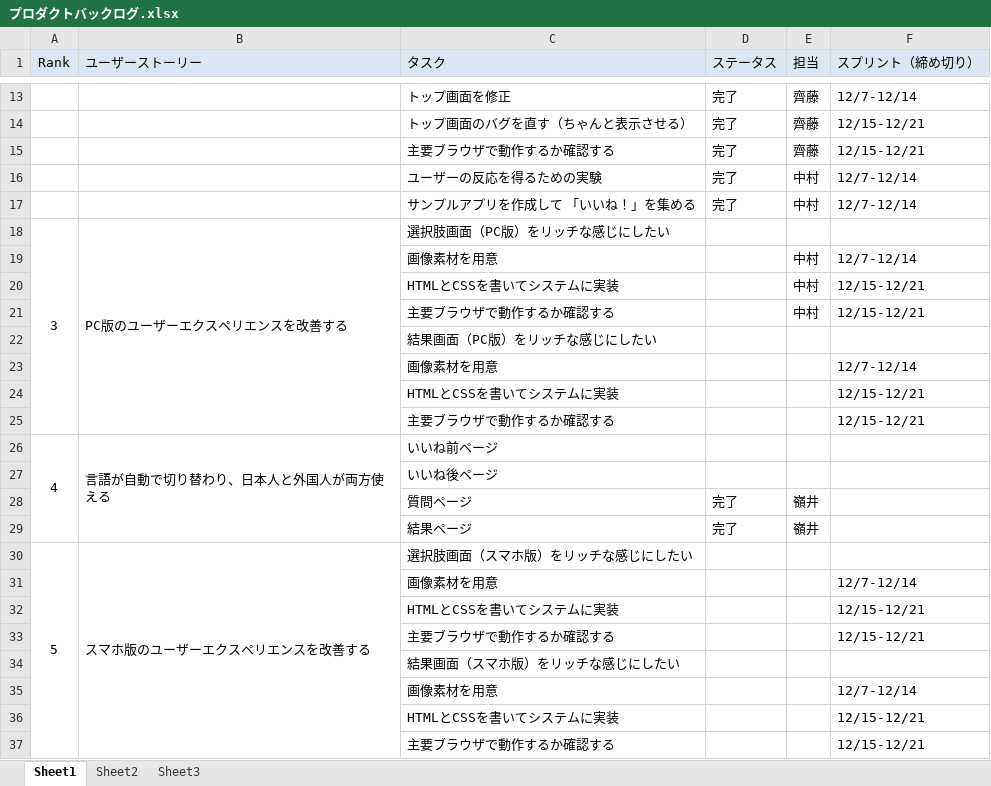
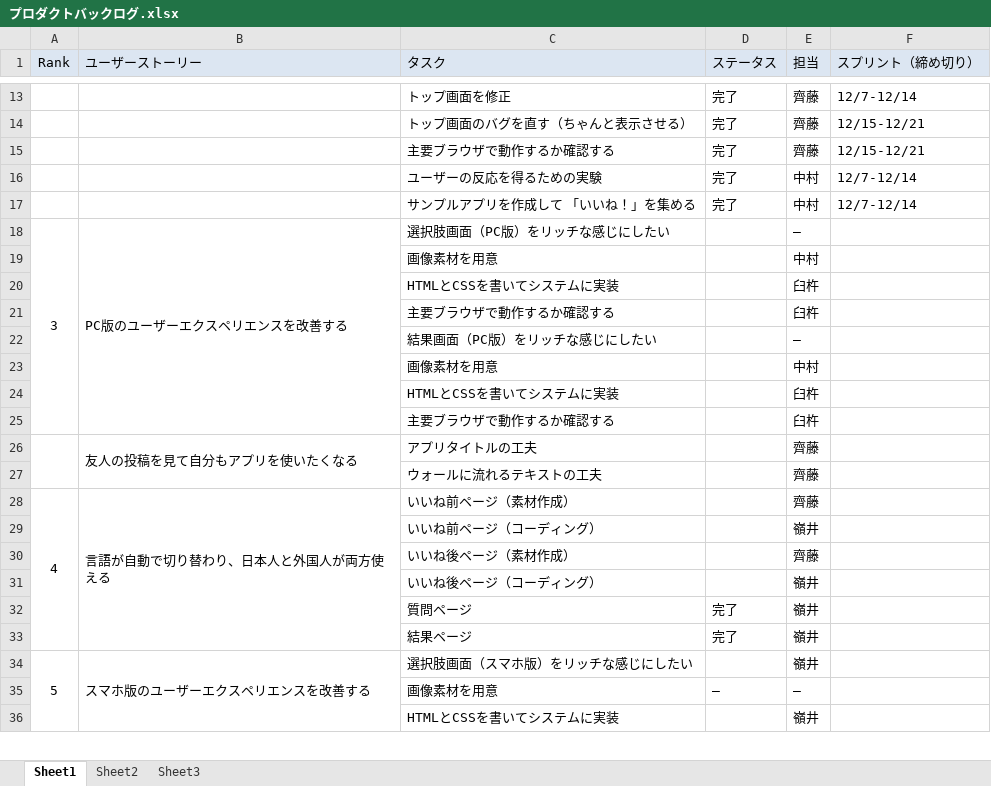
Before and after one commit to mineiyuki/HASTIN-RebornFBapp, an Excel workbook: プロダクトバックログ.xlsx, sheet Sheet1, drawn as a sheet; only a part is shown, gaps mark what is left out; values as stored, in another font and other column widths than the file's, no borders; removed rows and columns are numbered as before the commit, all else as after; the diff covers the shown part only; the diff names each change by its address in the sheet, - before the commit and + after, or states it on an @@ line.

```diff
--- a/プロダクトバックログ.xlsx (sheet Sheet1)
+++ b/プロダクトバックログ.xlsx (sheet Sheet1)
-E18 (担当): (empty)
+E18 (担当): ―
-F19 (スプリント（締め切り）): 12/7-12/14
+F19 (スプリント（締め切り）): (empty)
-row 20:  |  | HTMLとCSSを書いてシステムに実装 |  | 中村 | 12/15-12/21
-row 21:  |  | 主要ブラウザで動作するか確認する |  | 中村 | 12/15-12/21
-row 22:  |  | 結果画面（PC版）をリッチな感じにしたい
-row 23:  |  | 画像素材を用意 |  |  | 12/7-12/14
-row 24:  |  | HTMLとCSSを書いてシステムに実装 |  |  | 12/15-12/21
-row 25:  |  | 主要ブラウザで動作するか確認する |  |  | 12/15-12/21
+row 20:  |  | HTMLとCSSを書いてシステムに実装 |  | 臼杵
+row 21:  |  | 主要ブラウザで動作するか確認する |  | 臼杵
+row 22:  |  | 結果画面（PC版）をリッチな感じにしたい |  | ―
+row 23:  |  | 画像素材を用意 |  | 中村
+row 24:  |  | HTMLとCSSを書いてシステムに実装 |  | 臼杵
+row 25:  |  | 主要ブラウザで動作するか確認する |  | 臼杵
+row 26:  | 友人の投稿を見て自分もアプリを使いたくなる | アプリタイトルの工夫 |  | 齊藤
+row 27:  |  | ウォールに流れるテキストの工夫 |  | 齊藤
-C28 (タスク): いいね前ページ
+C28 (タスク): いいね前ページ（素材作成）
-E28 (担当): (empty)
+E28 (担当): 齊藤
-row 27:  |  | いいね後ページ
+row 29:  |  | いいね前ページ（コーディング） |  | 嶺井
+row 30:  |  | いいね後ページ（素材作成） |  | 齊藤
+row 31:  |  | いいね後ページ（コーディング） |  | 嶺井
-E34 (担当): (empty)
+E34 (担当): 嶺井
-row 31:  |  | 画像素材を用意 |  |  | 12/7-12/14
-row 32:  |  | HTMLとCSSを書いてシステムに実装 |  |  | 12/15-12/21
-row 33:  |  | 主要ブラウザで動作するか確認する |  |  | 12/15-12/21
-row 34:  |  | 結果画面（スマホ版）をリッチな感じにしたい
-row 35:  |  | 画像素材を用意 |  |  | 12/7-12/14
-row 36:  |  | HTMLとCSSを書いてシステムに実装 |  |  | 12/15-12/21
-row 37:  |  | 主要ブラウザで動作するか確認する |  |  | 12/15-12/21
+row 35:  |  | 画像素材を用意 | ― | ―
+row 36:  |  | HTMLとCSSを書いてシステムに実装 |  | 嶺井
```
Also changed, not shown: 5 added rows and 2 edited cells elsewhere in this sheet.
